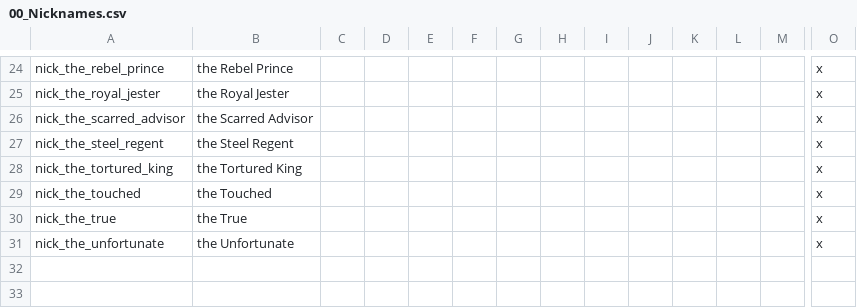
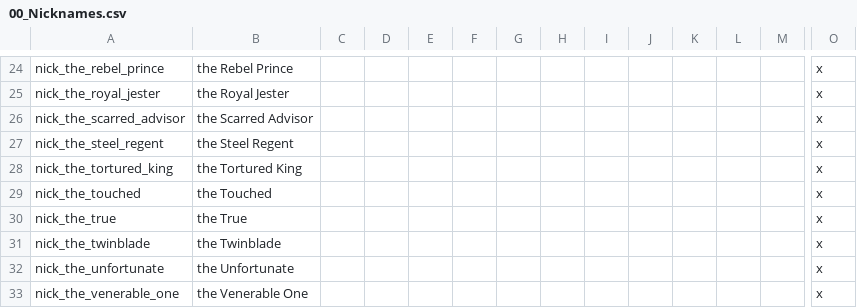
Before and after one commit to chriscohen/ck2-forgottenkings, a CSV file: ForgottenRealms/localisation/00_Nicknames.csv, drawn as a sheet; only a part is shown, gaps mark what is left out; rows hold the shown columns only; the diff names each change by its address in the sheet, - before the commit and + after, or states it on an @@ line.

```diff
--- a/ForgottenRealms/localisation/00_Nicknames.csv
+++ b/ForgottenRealms/localisation/00_Nicknames.csv
+row 31: nick_the_twinblade | the Twinblade |  |  |  |  |  |  |  |  |  |  |  | x
+row 33: nick_the_venerable_one | the Venerable One |  |  |  |  |  |  |  |  |  |  |  | x
```
Also changed, not shown: 11 other files.
